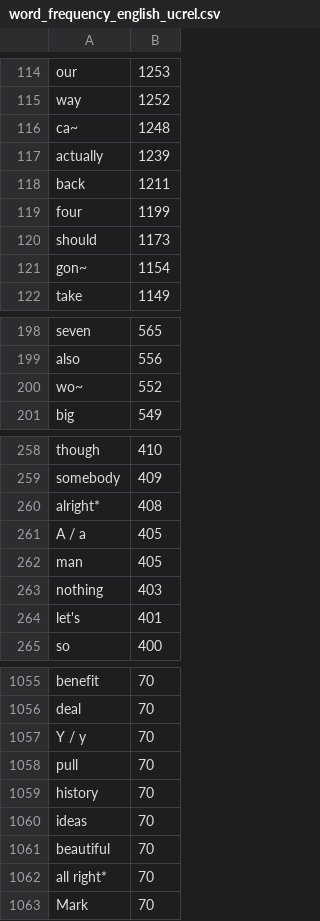
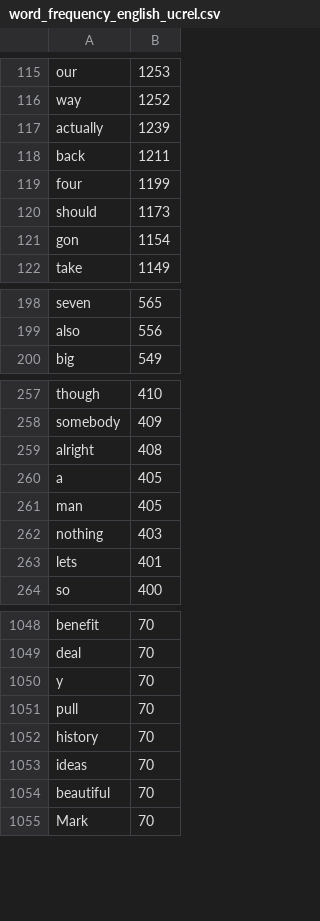
Before and after one commit to TeamGleason/SwipeSpeak, a CSV file: SwipeSpeak/SwipeSpeak/Resources/word_frequency_english_ucrel.csv, drawn as a sheet; only a part is shown, gaps mark what is left out; the diff covers the shown part only.

```diff
--- a/SwipeSpeak/SwipeSpeak/Resources/word_frequency_english_ucrel.csv
+++ b/SwipeSpeak/SwipeSpeak/Resources/word_frequency_english_ucrel.csv
@@ -115,3 +116,2 @@ our,1253
 way,1252
-ca~,1248
 actually,1239
@@ -120,3 +120,3 @@ four,1199
 should,1173
-gon~,1154
+gon,1154
 take,1149
@@ -199,3 +199,2 @@ seven,565
 also,556
-wo~,552
 big,549
@@ -259,7 +258,7 @@ though,410
 somebody,409
-alright*,408
-A / a,405
+alright,408
+a,405
 man,405
 nothing,403
-let's,401
+lets,401
 so,400
@@ -1056,3 +1049,3 @@ benefit,70
 deal,70
-Y / y,70
+y,70
 pull,70
@@ -1061,3 +1054,2 @@ ideas,70
 beautiful,70
-all right*,70
 Mark,70
```
Also changed, not shown: 1 added row, 21 removed rows and 53 edited cells elsewhere in this file, 5 other files.
